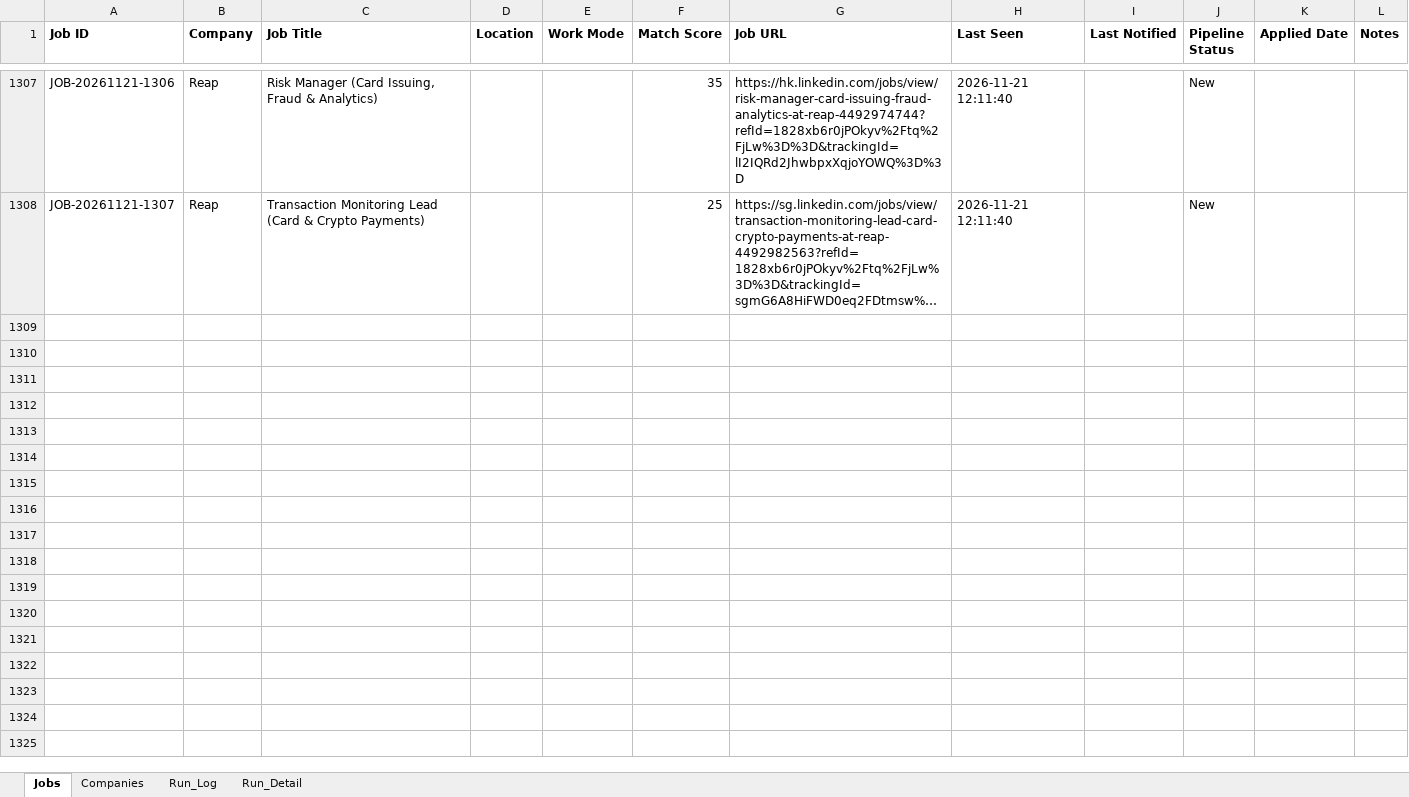
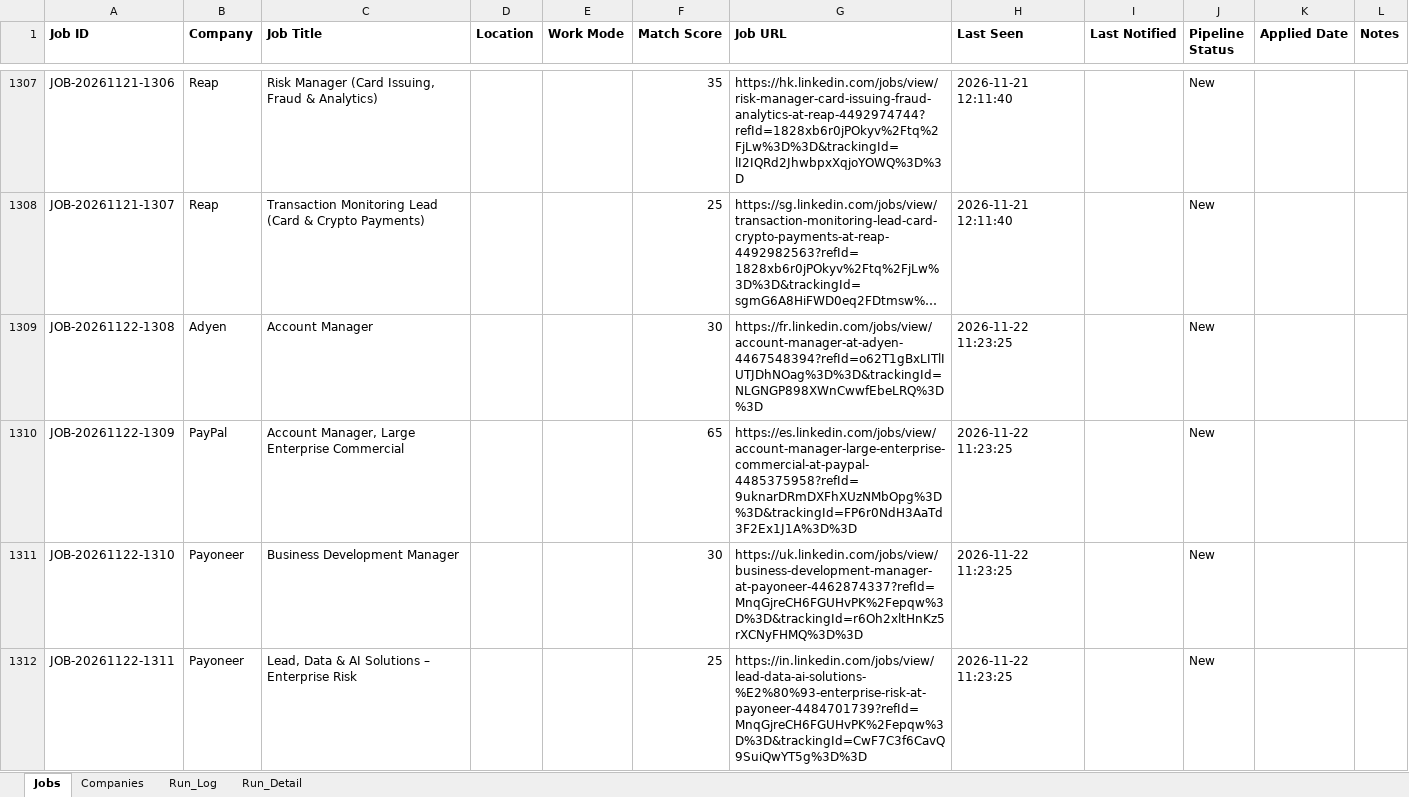
Before and after one commit to sabrinahan93-byte/PCIP, an Excel workbook: output/Job_Dashboard.xlsx, sheet Jobs, drawn as a sheet; only a part is shown, gaps mark what is left out; long unchanged cells end in …; values as stored, in another font and other column widths than the file's, no borders; the diff covers the shown part only; the diff names each change by its address in the sheet, - before the commit and + after, or states it on an @@ line.

```diff
--- a/output/Job_Dashboard.xlsx (sheet Jobs)
+++ b/output/Job_Dashboard.xlsx (sheet Jobs)
+row 1309: JOB-20261122-1308 | Adyen | Account Manager |  |  | 30 | https://fr.linkedin.com/jobs/view/account-manager-at-adyen-4467548394?refId=o62T1gBxLITlIUTJDhNOag%3D%3D&trackingId=NLGNGP898XWnCwwfEbeLRQ%3D%3D | 2026-11-22 11:23:25 |  | New
+row 1310: JOB-20261122-1309 | PayPal | Account Manager, Large Enterprise Commercial |  |  | 65 | https://es.linkedin.com/jobs/view/account-manager-large-enterprise-commercial-at-paypal-4485375958?refId=9uknarDRmDXFhXUzNMbOpg%3D%3D&trackingId=FP6r0NdH3AaTd3F2Ex1J1A%3D%3D | 2026-11-22 11:23:25 |  | New
+row 1311: JOB-20261122-1310 | Payoneer | Business Development Manager |  |  | 30 | https://uk.linkedin.com/jobs/view/business-development-manager-at-payoneer-4462874337?refId=MnqGjreCH6FGUHvPK%2Fepqw%3D%3D&trackingId=r6Oh2xltHnKz5rXCNyFHMQ%3D%3D | 2026-11-22 11:23:25 |  | New
+row 1312: JOB-20261122-1311 | Payoneer | Lead, Data & AI Solutions – Enterprise Risk |  |  | 25 | https://in.linkedin.com/jobs/view/lead-data-ai-solutions-%E2%80%93-enterprise-risk-at-payoneer-4484701739?refId=MnqGjreCH6FGUHvPK%2Fepqw%3D%3D&trackingId=CwF7C3f6CavQ9SuiQwYT5g%3D%3D | 2026-11-22 11:23:25 |  | New
```
Also changed, not shown: 10 added rows and 47 edited cells elsewhere in this sheet, sheet Run_Detail, sheet Run_Log, 1 other file.
